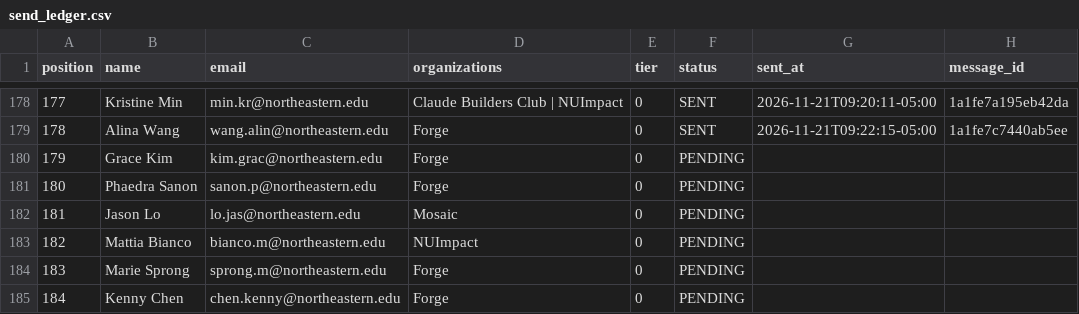
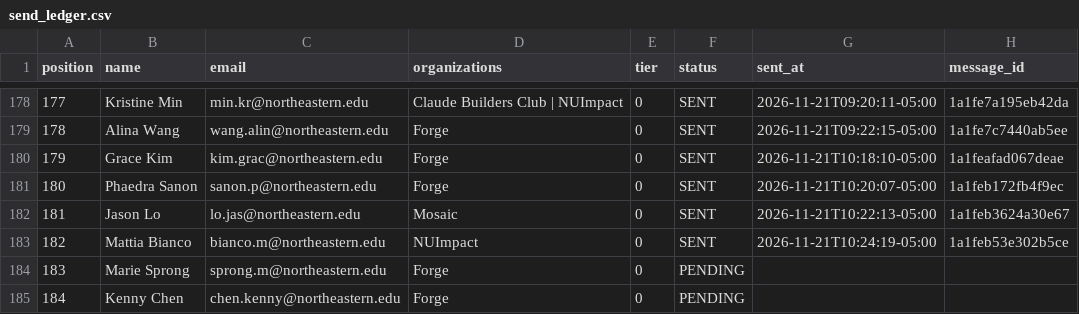
Before and after one commit to Metdez/Job-O-Clock, a CSV file: data/northeastern-event-contacts/send_ledger.csv, drawn as a sheet; only a part is shown, gaps mark what is left out.

```diff
--- a/data/northeastern-event-contacts/send_ledger.csv
+++ b/data/northeastern-event-contacts/send_ledger.csv
@@ -179,6 +179,6 @@ position,name,email,organizations,tier,status,sent_at,message_id
 178,Alina Wang,wang.alin@northeastern.edu,Forge,0,SENT,2026-11-21T09:22:15-05:00,1a1fe7c7440ab5ee
-179,Grace Kim,kim.grac@northeastern.edu,Forge,0,PENDING,,
-180,Phaedra Sanon,sanon.p@northeastern.edu,Forge,0,PENDING,,
-181,Jason Lo,lo.jas@northeastern.edu,Mosaic,0,PENDING,,
-182,Mattia Bianco,bianco.m@northeastern.edu,NUImpact,0,PENDING,,
+179,Grace Kim,kim.grac@northeastern.edu,Forge,0,SENT,2026-11-21T10:18:10-05:00,1a1feafad067deae
+180,Phaedra Sanon,sanon.p@northeastern.edu,Forge,0,SENT,2026-11-21T10:20:07-05:00,1a1feb172fb4f9ec
+181,Jason Lo,lo.jas@northeastern.edu,Mosaic,0,SENT,2026-11-21T10:22:13-05:00,1a1feb3624a30e67
+182,Mattia Bianco,bianco.m@northeastern.edu,NUImpact,0,SENT,2026-11-21T10:24:19-05:00,1a1feb53e302b5ce
 183,Marie Sprong,sprong.m@northeastern.edu,Forge,0,PENDING,,
```
Also changed, not shown: data/northeastern-event-contacts/send_log.csv, 1 other file.
